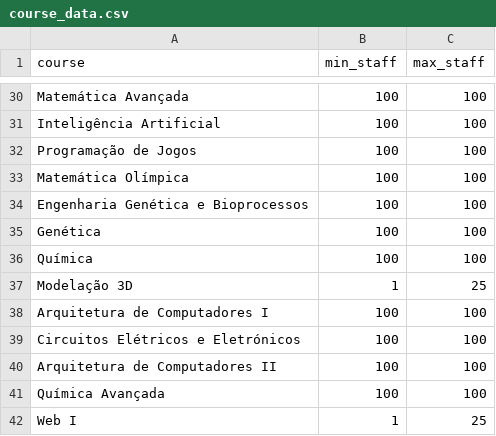
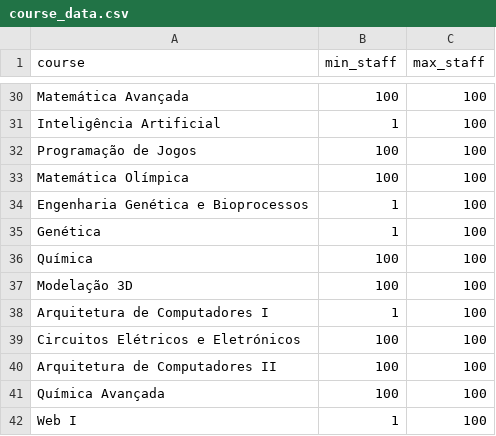
Before and after one commit to Joao03Guilherme/instr-aloc, a CSV file: Algoritmo_Geral/course_data.csv, drawn as a sheet; only a part is shown, gaps mark what is left out; the diff covers the shown part only; the diff names each change by its address in the sheet, - before the commit and + after, or states it on an @@ line.

```diff
--- a/Algoritmo_Geral/course_data.csv
+++ b/Algoritmo_Geral/course_data.csv
-B31 (min_staff): 100
+B31 (min_staff): 1
-B34:B35 (min_staff): 100
+B34:B35 (min_staff): 1
-B37 (min_staff): 1
+B37 (min_staff): 100
-C37 (max_staff): 25
+C37 (max_staff): 100
-B38 (min_staff): 100
+B38 (min_staff): 1
-C42 (max_staff): 25
+C42 (max_staff): 100
```
Also changed, not shown: 19 edited cells elsewhere in this file.
